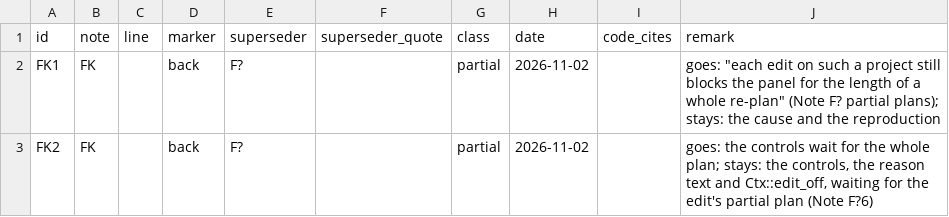
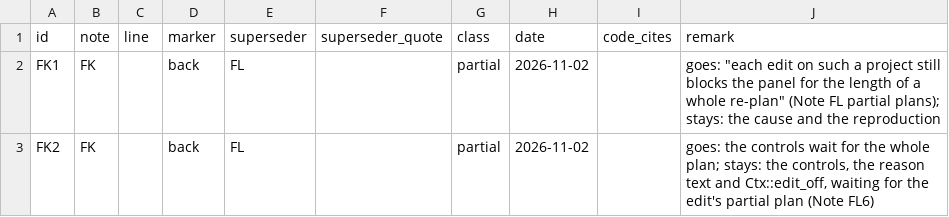
Before and after one commit to Alistra-za/Tessalith, a TSV file: tools/decisions-archive/2026-11-02.tsv, drawn as a sheet.

Commit message:
docs: rename the fast re-plan note F? to FL

```diff
--- a/tools/decisions-archive/2026-11-02.tsv
+++ b/tools/decisions-archive/2026-11-02.tsv
@@ -1,3 +1,3 @@
 id	note	line	marker	superseder	superseder_quote	class	date	code_cites	remark
-FK1	FK		back	F?		partial	2026-11-02		goes: "each edit on such a project still blocks the panel for the length of a whole re-plan" (Note F? partial plans); stays: the cause and the reproduction
-FK2	FK		back	F?		partial	2026-11-02		goes: the controls wait for the whole plan; stays: the controls, the reason text and Ctx::edit_off, waiting for the edit's partial plan (Note F?6)
+FK1	FK		back	FL		partial	2026-11-02		goes: "each edit on such a project still blocks the panel for the length of a whole re-plan" (Note FL partial plans); stays: the cause and the reproduction
+FK2	FK		back	FL		partial	2026-11-02		goes: the controls wait for the whole plan; stays: the controls, the reason text and Ctx::edit_off, waiting for the edit's partial plan (Note FL6)
```
Also changed, not shown: 15 other files.
